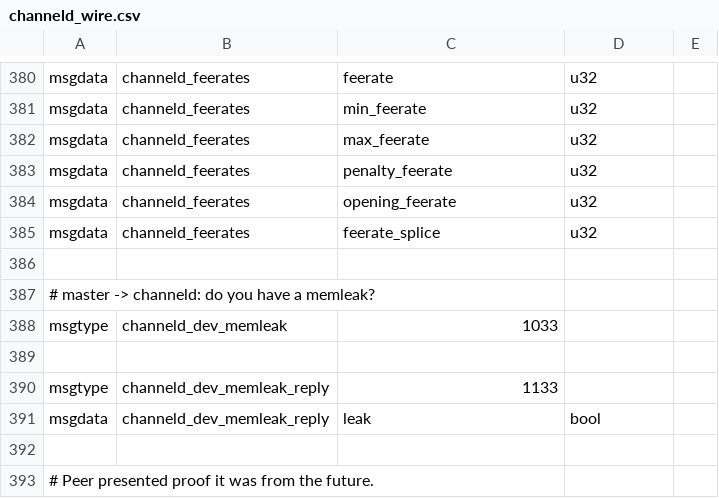
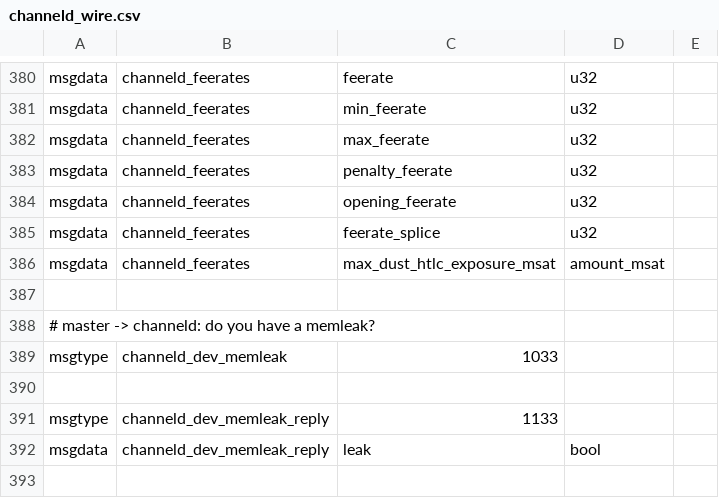
Before and after one commit to ConcatenaLabs/seqln, a CSV file: channeld/channeld_wire.csv, drawn as a sheet; only a part is shown, gaps mark what is left out; the shorter side is filled out with more unchanged rows.

Commit message:
channeld: commit pending changes past a dusty update_fee
A channel's feerate is stated in its asset's atoms, so repricing the asset
moves it by any factor: repricing the Sequence token to a thousandth of par
took a channel from 384 to 379005 per kw. An HTLC in flight is then
trimmed to dust at the new feerate, the opener's dust check fails, and
channeld failed the connection before sending the commitment. Every
reestablish failed the same way, so an HTLC the payee had already settled
stayed uncommitted until it expired.

Two changes, both on Sequentia networks only:

- When the dust check fails, the opener does not send the update_fee with
  this commitment (BOLT 2: MAY NOT send it) and commits what is pending;
  the update_fee goes with a later commitment, once the dust has cleared.
- max-dust-htlc-exposure-msat is a reference amount like every fee
  setting, so lightningd values it at the node's rate for the channel
  asset and hands channeld the result at start and with every feerate
  update (a new field in the internal channeld_feerates message; the peer
  wire is unchanged). At a thousandth of par the default 50,000,000 msat
  becomes 50,000,000,000 msat of the token, so the HTLC no longer counts
  against it.

Bitcoin channels keep upstream's behaviour. Tests: the review's
reprice-with-a-held-HTLC test now completes the payment with no dust
disconnect and moves the feerate at once; a variant with a 100,000 msat
cap takes the skip path ("not sending it with this commitment"), commits
the settled HTLC, then sends the update_fee and pays again. The fee-market,
watchtower and asset-fee files pass 19 of 19 run five at a time.

```diff
--- a/channeld/channeld_wire.csv
+++ b/channeld/channeld_wire.csv
@@ -385,2 +385,3 @@ msgdata,channeld_feerates,opening_feerate,u32,
 msgdata,channeld_feerates,feerate_splice,u32,
+msgdata,channeld_feerates,max_dust_htlc_exposure_msat,amount_msat,
 
```
Also changed, not shown: 5 other files.
